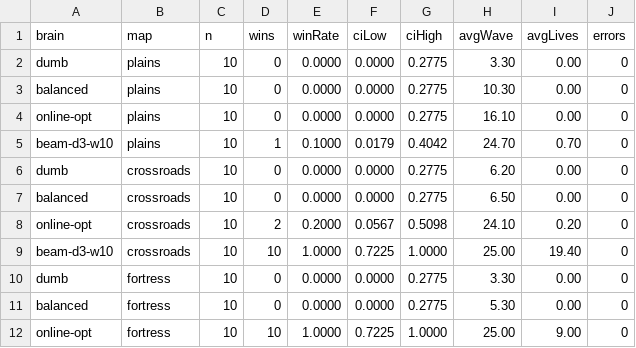
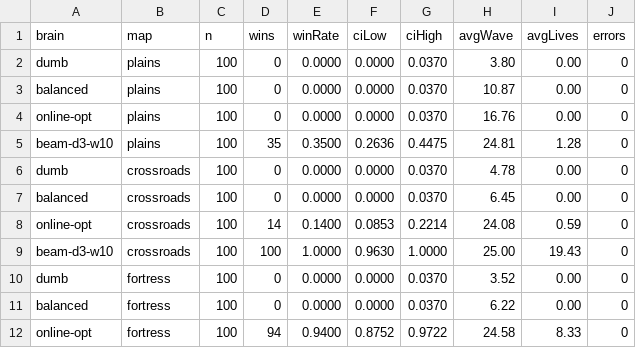
Before and after one commit to Ahuge/tower_defence, a CSV file: notes/rl/rung2-eval.csv, drawn as a sheet; only a part is shown; the diff covers the shown part only.

```diff
--- a/notes/rl/rung2-eval.csv
+++ b/notes/rl/rung2-eval.csv
@@ -1,12 +1,12 @@
 brain,map,n,wins,winRate,ciLow,ciHigh,avgWave,avgLives,errors
-dumb,plains,10,0,0.0000,0.0000,0.2775,3.30,0.00,0
-balanced,plains,10,0,0.0000,0.0000,0.2775,10.30,0.00,0
-online-opt,plains,10,0,0.0000,0.0000,0.2775,16.10,0.00,0
-beam-d3-w10,plains,10,1,0.1000,0.0179,0.4042,24.70,0.70,0
-dumb,crossroads,10,0,0.0000,0.0000,0.2775,6.20,0.00,0
-balanced,crossroads,10,0,0.0000,0.0000,0.2775,6.50,0.00,0
-online-opt,crossroads,10,2,0.2000,0.0567,0.5098,24.10,0.20,0
-beam-d3-w10,crossroads,10,10,1.0000,0.7225,1.0000,25.00,19.40,0
-dumb,fortress,10,0,0.0000,0.0000,0.2775,3.30,0.00,0
-balanced,fortress,10,0,0.0000,0.0000,0.2775,5.30,0.00,0
-online-opt,fortress,10,10,1.0000,0.7225,1.0000,25.00,9.00,0
+dumb,plains,100,0,0.0000,0.0000,0.0370,3.80,0.00,0
+balanced,plains,100,0,0.0000,0.0000,0.0370,10.87,0.00,0
+online-opt,plains,100,0,0.0000,0.0000,0.0370,16.76,0.00,0
+beam-d3-w10,plains,100,35,0.3500,0.2636,0.4475,24.81,1.28,0
+dumb,crossroads,100,0,0.0000,0.0000,0.0370,4.78,0.00,0
+balanced,crossroads,100,0,0.0000,0.0000,0.0370,6.45,0.00,0
+online-opt,crossroads,100,14,0.1400,0.0853,0.2214,24.08,0.59,0
+beam-d3-w10,crossroads,100,100,1.0000,0.9630,1.0000,25.00,19.43,0
+dumb,fortress,100,0,0.0000,0.0000,0.0370,3.52,0.00,0
+balanced,fortress,100,0,0.0000,0.0000,0.0370,6.22,0.00,0
+online-opt,fortress,100,94,0.9400,0.8752,0.9722,24.58,8.33,0
```
Also changed, not shown: 37 edited cells elsewhere in this file.
